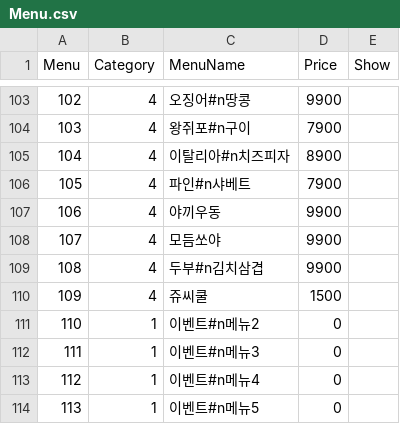
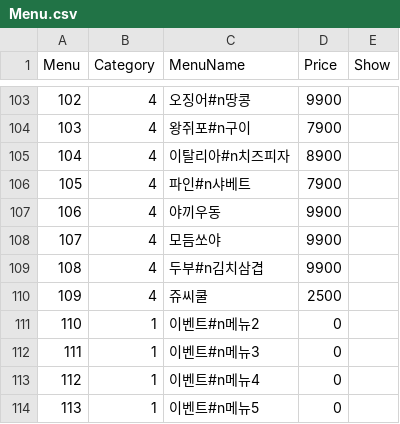
Before and after one commit to cilruat/Tokyolong, a CSV file: SP_Client_Android/Assets/StreamingAssets/Menu.csv, drawn as a sheet; only a part is shown, gaps mark what is left out.

```diff
--- a/SP_Client_Android/Assets/StreamingAssets/Menu.csv
+++ b/SP_Client_Android/Assets/StreamingAssets/Menu.csv
@@ -109,3 +109,3 @@
 108,4,두부#n김치삼겹,9900,
-109,4,쥬씨쿨,1500,
+109,4,쥬씨쿨,2500,
 110,1,이벤트#n메뉴2,0,
```
Also changed, not shown: 7 other files.
